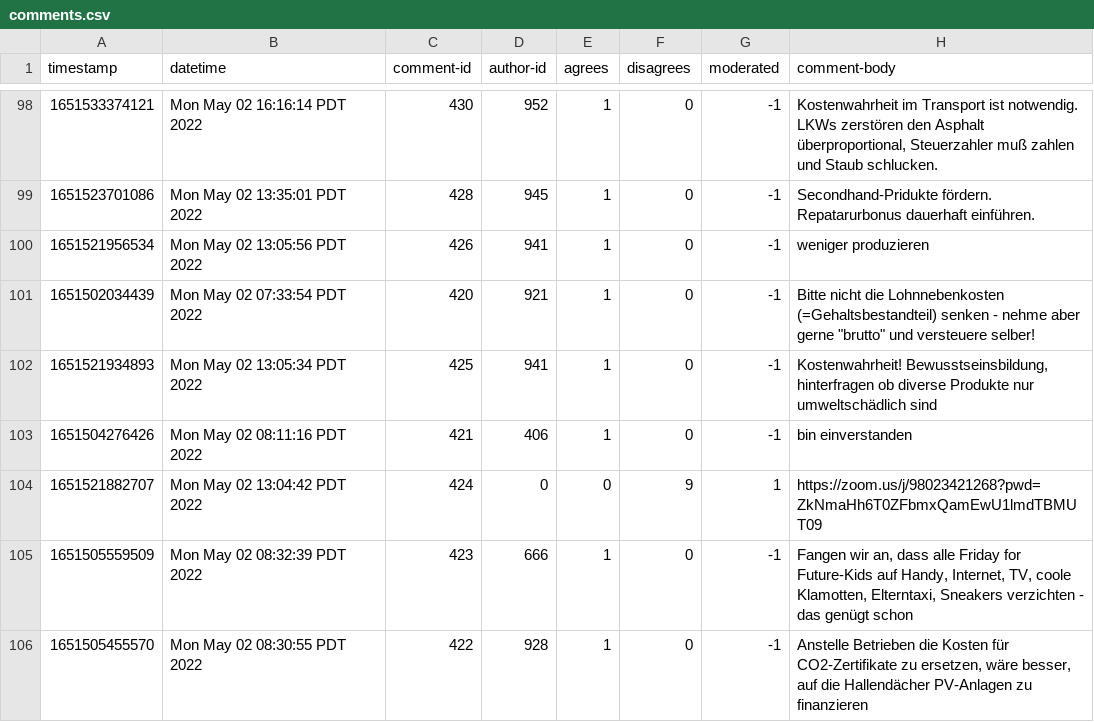
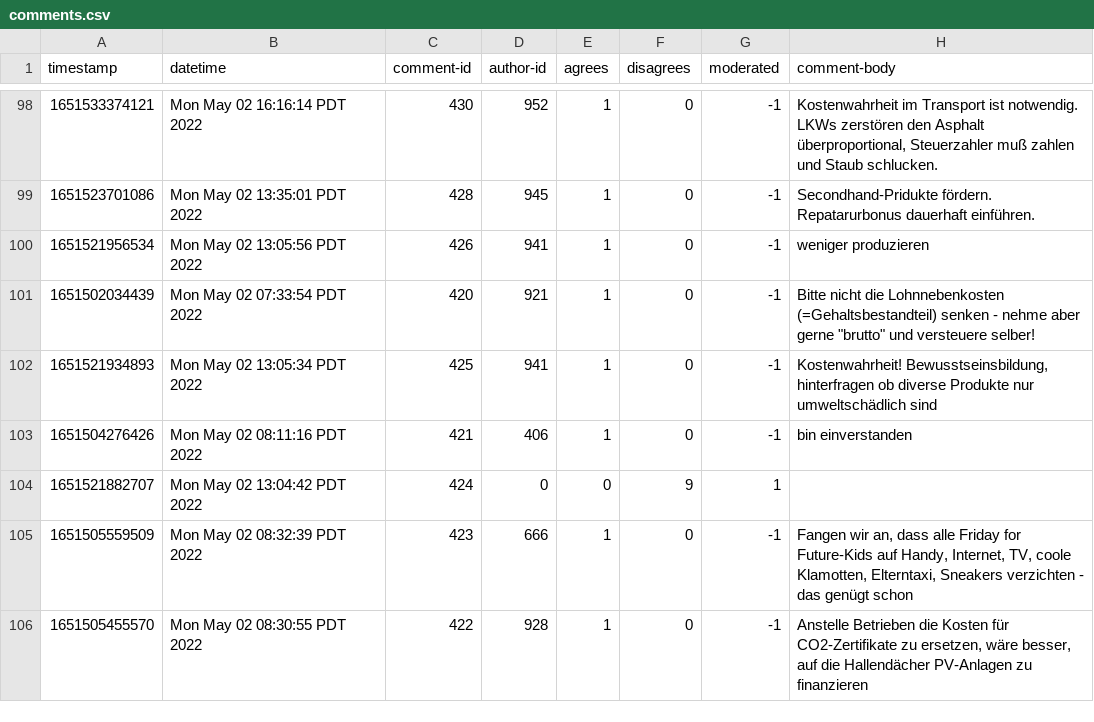
Before and after one commit to compdemocracy/openData, a CSV file: austria-climate.5twd2jsnkf.2022-08-08/comments.csv, drawn as a sheet; only a part is shown, gaps mark what is left out.

Commit message:
Update comments.csv
remove URL -- this comment was only a URL, need to decide on [redacted] or replacing with empty string or...

```diff
--- a/austria-climate.5twd2jsnkf.2022-08-08/comments.csv
+++ b/austria-climate.5twd2jsnkf.2022-08-08/comments.csv
@@ -103,3 +103,3 @@ timestamp,datetime,comment-id,author-id,agrees,disagrees,moderated,comment-body
 1651504276426,Mon May 02 08:11:16 PDT 2022,421,406,1,0,-1,bin einverstanden
-1651521882707,Mon May 02 13:04:42 PDT 2022,424,0,0,9,1,https://zoom.us/j/98023421268?pwd=ZkNmaHh6T0ZFbmxQamEwU1lmdTBMUT09
+1651521882707,Mon May 02 13:04:42 PDT 2022,424,0,0,9,1,
 1651505559509,Mon May 02 08:32:39 PDT 2022,423,666,1,0,-1,"Fangen wir an, dass alle Friday for Future-Kids auf Handy, Internet, TV, coole Klamotten, Elterntaxi, Sneakers verzichten - das genügt schon"
```
